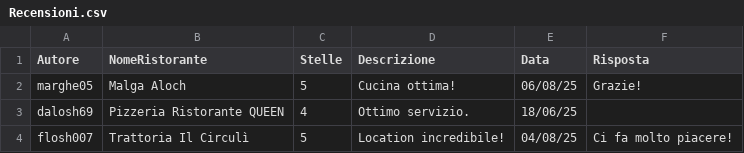
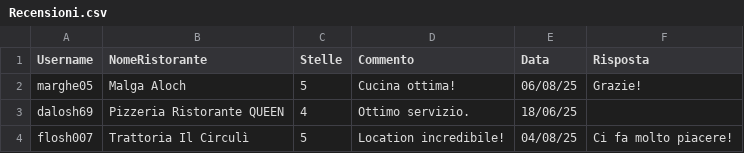
Before and after one commit to FlavioUni/TheKnife, a CSV file: data/Recensioni.csv, drawn as a sheet.

Commit message:
GestoreRecensioni implementato

```diff
--- a/data/Recensioni.csv
+++ b/data/Recensioni.csv
@@ -1,2 +1,2 @@
- Autore,NomeRistorante,Stelle,Descrizione,Data,Risposta
+Username,NomeRistorante,Stelle,Commento,Data,Risposta
 marghe05,Malga Aloch,5,Cucina ottima!,06/08/25,Grazie!
```
Also changed, not shown: 9 other files.
